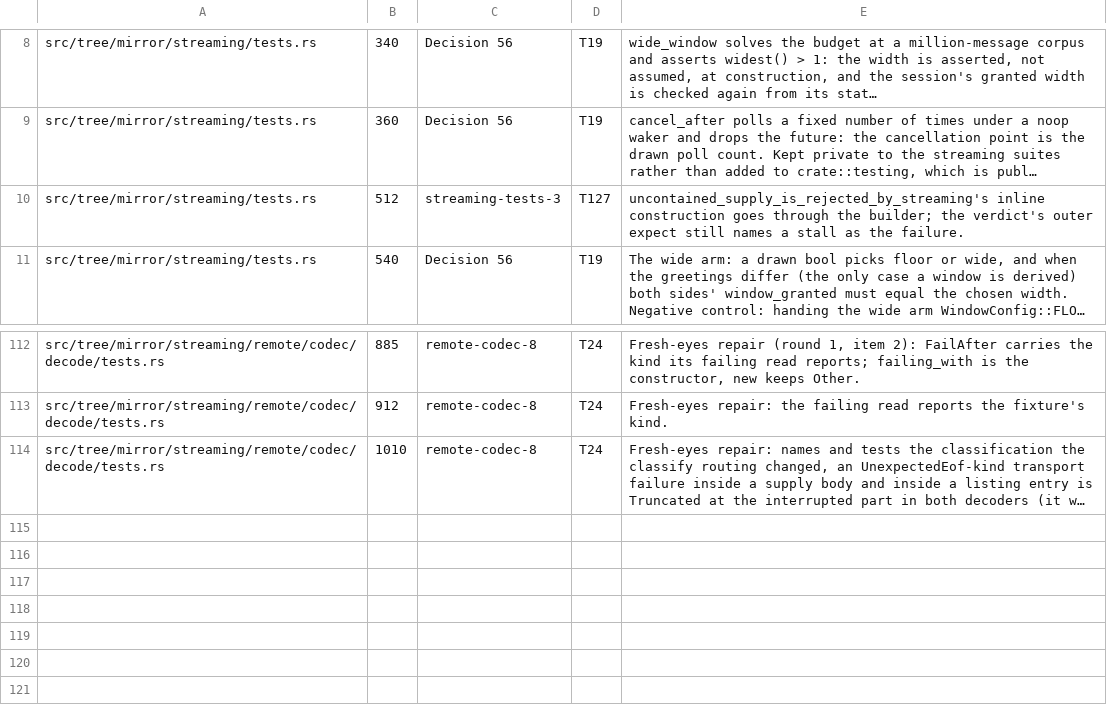
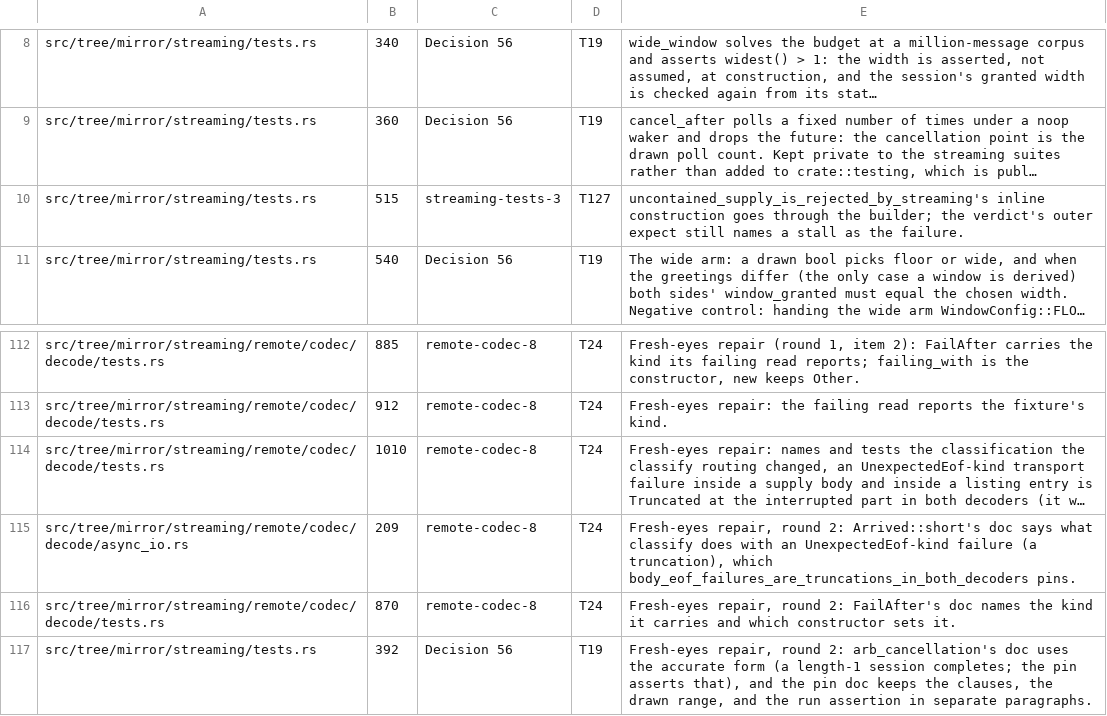
Before and after one commit to oxidecomputer/rumors, a TSV file: .agent-notes/2026-09-01-holistic-review-rumors/triage/annotations/p1-harness-crate.tsv, drawn as a sheet; only a part is shown, gaps mark what is left out; long unchanged cells end in …; the diff names each change by its address in the sheet, - before the commit and + after, or states it on an @@ line.

Commit message:
docs: three fresh-eyes round 2 repairs (Arrived::short, FailAfter, arb_cancellation)

```diff
--- a/.agent-notes/2026-09-01-holistic-review-rumors/triage/annotations/p1-harness-crate.tsv
+++ b/.agent-notes/2026-09-01-holistic-review-rumors/triage/annotations/p1-harness-crate.tsv
-B10: 512
+B10: 515
+row 115: src/tree/mirror/streaming/remote/codec/decode/async_io.rs | 209 | remote-codec-8 | T24 | Fresh-eyes repair, round 2: Arrived::short's doc says what classify does with an UnexpectedEof-kind failure (a truncation), which body_eof_failures_are_truncations_in_both_decoders pins.
+row 116: src/tree/mirror/streaming/remote/codec/decode/tests.rs | 870 | remote-codec-8 | T24 | Fresh-eyes repair, round 2: FailAfter's doc names the kind it carries and which constructor sets it.
+row 117: src/tree/mirror/streaming/tests.rs | 392 | Decision 56 | T19 | Fresh-eyes repair, round 2: arb_cancellation's doc uses the accurate form (a length-1 session completes; the pin asserts that), and the pin doc keeps the clauses, the drawn range, and the run assertion in separate paragraphs.
```
Also changed, not shown: 3 other files.
